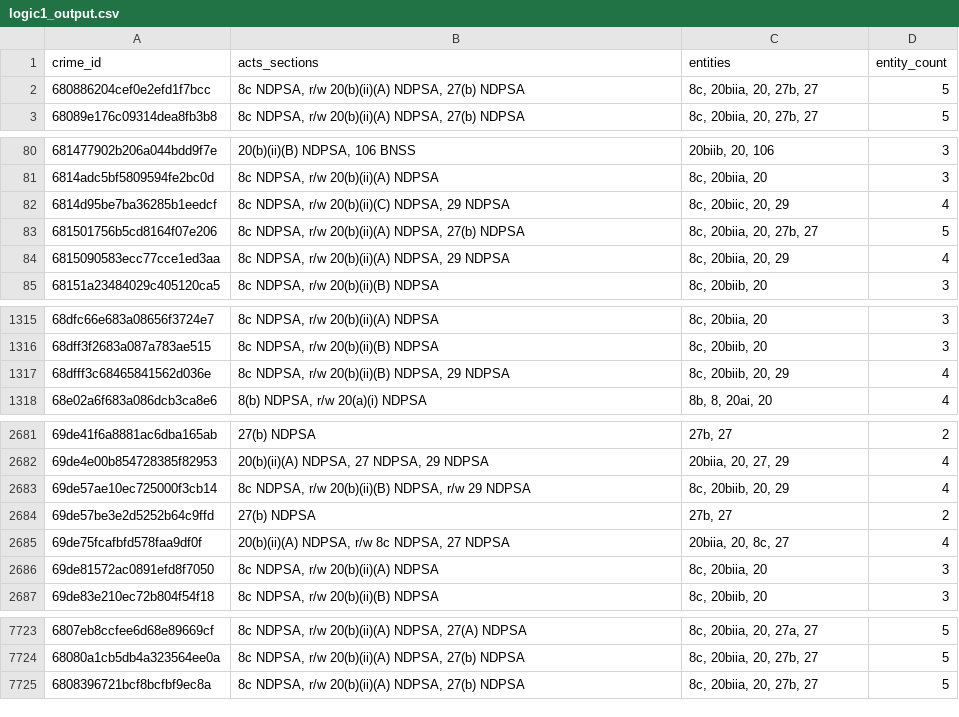
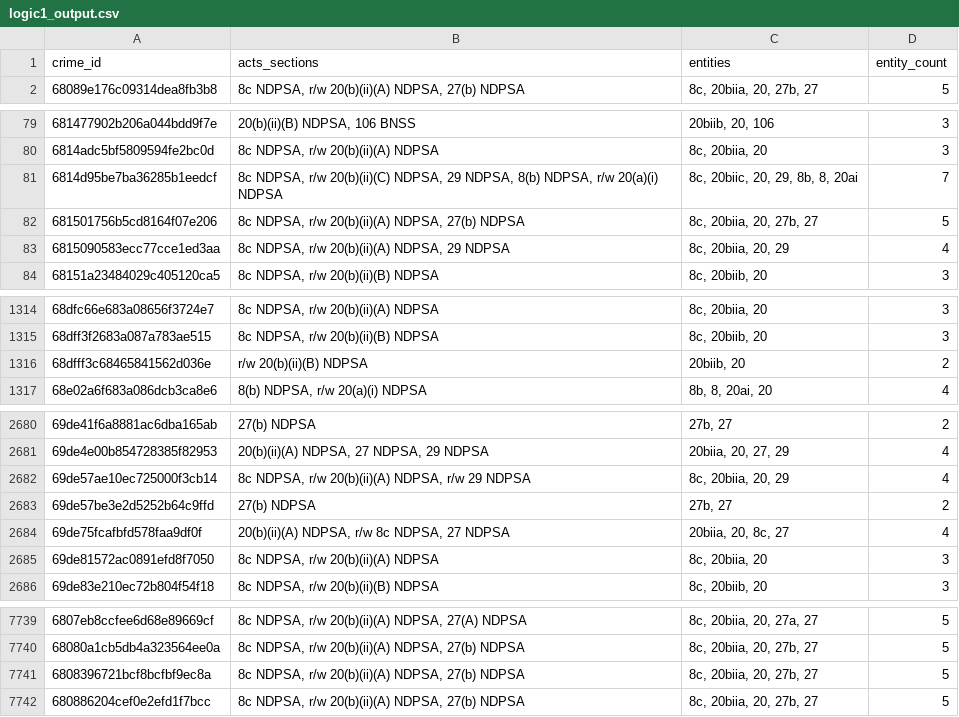
Before and after one commit to ASHISH-RATNA-DARLA/DOPAMS-ETL, a CSV file: section-wise-case-clarification/logic1_output.csv, drawn as a sheet; only a part is shown, gaps mark what is left out; the diff covers the shown part only.

```diff
--- a/section-wise-case-clarification/logic1_output.csv
+++ b/section-wise-case-clarification/logic1_output.csv
@@ -1,3 +1,2 @@
 crime_id,acts_sections,entities,entity_count
-680886204cef0e2efd1f7bcc,"8c NDPSA, r/w 20(b)(ii)(A) NDPSA, 27(b) NDPSA","8c, 20biia, 20, 27b, 27",5
 68089e176c09314dea8fb3b8,"8c NDPSA, r/w 20(b)(ii)(A) NDPSA, 27(b) NDPSA","8c, 20biia, 20, 27b, 27",5
@@ -81,3 +80,3 @@ crime_id,acts_sections,entities,entity_count
 6814adc5bf5809594fe2bc0d,"8c NDPSA, r/w 20(b)(ii)(A) NDPSA","8c, 20biia, 20",3
-6814d95be7ba36285b1eedcf,"8c NDPSA, r/w 20(b)(ii)(C) NDPSA, 29 NDPSA","8c, 20biic, 20, 29",4
+6814d95be7ba36285b1eedcf,"8c NDPSA, r/w 20(b)(ii)(C) NDPSA, 29 NDPSA, 8(b) NDPSA, r/w 20(a)(i) NDPSA","8c, 20biic, 20, 29, 8b, 8, 20ai",7
 681501756b5cd8164f07e206,"8c NDPSA, r/w 20(b)(ii)(A) NDPSA, 27(b) NDPSA","8c, 20biia, 20, 27b, 27",5
@@ -1316,3 +1315,3 @@ crime_id,acts_sections,entities,entity_count
 68dff3f2683a087a783ae515,"8c NDPSA, r/w 20(b)(ii)(B) NDPSA","8c, 20biib, 20",3
-68dfff3c68465841562d036e,"8c NDPSA, r/w 20(b)(ii)(B) NDPSA, 29 NDPSA","8c, 20biib, 20, 29",4
+68dfff3c68465841562d036e,r/w 20(b)(ii)(B) NDPSA,"20biib, 20",2
 68e02a6f683a086dcb3ca8e6,"8(b) NDPSA, r/w 20(a)(i) NDPSA","8b, 8, 20ai, 20",4
@@ -2682,3 +2681,3 @@ crime_id,acts_sections,entities,entity_count
 69de4e00b854728385f82953,"20(b)(ii)(A) NDPSA, 27 NDPSA, 29 NDPSA","20biia, 20, 27, 29",4
-69de57ae10ec725000f3cb14,"8c NDPSA, r/w 20(b)(ii)(B) NDPSA, r/w 29 NDPSA","8c, 20biib, 20, 29",4
+69de57ae10ec725000f3cb14,"8c NDPSA, r/w 20(b)(ii)(A) NDPSA, r/w 29 NDPSA","8c, 20biia, 20, 29",4
 69de57be3e2d5252b64c9ffd,27(b) NDPSA,"27b, 27",2
@@ -7725 +7741,2 @@ crime_id,acts_sections,entities,entity_count
 6808396721bcf8bcfbf9ec8a,"8c NDPSA, r/w 20(b)(ii)(A) NDPSA, 27(b) NDPSA","8c, 20biia, 20, 27b, 27",5
+680886204cef0e2efd1f7bcc,"8c NDPSA, r/w 20(b)(ii)(A) NDPSA, 27(b) NDPSA","8c, 20biia, 20, 27b, 27",5
```
Also changed, not shown: 18 added rows and 1 removed row elsewhere in this file, section-wise-case-clarification/logic2_entity_details.csv, section-wise-case-clarification/logic2_output.csv, 3 other files.
